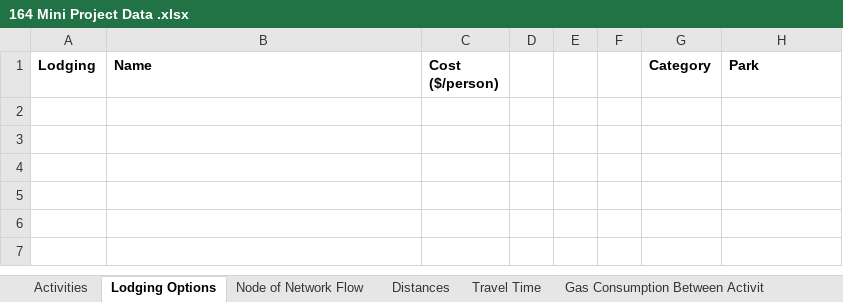
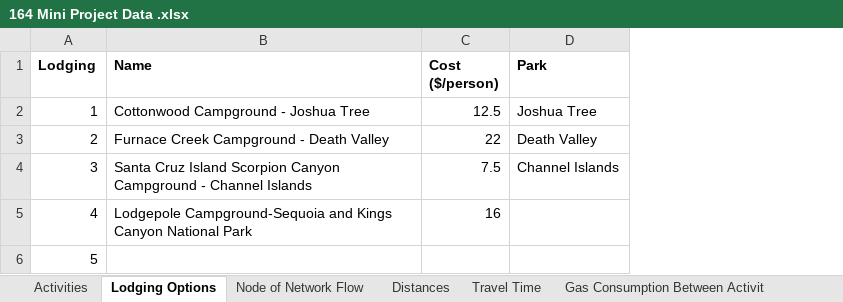
Before and after one commit to niki-mehen/ieor164-mini-project, an Excel workbook: 164 Mini Project Data .xlsx, sheet Lodging Options, drawn as a sheet; values as stored, in another font and other column widths than the file's, no borders; removed rows and columns are numbered as before the commit, all else as after; the diff names each change by its address in the sheet, - before the commit and + after, or states it on an @@ line.

```diff
--- a/164 Mini Project Data .xlsx (sheet Lodging Options)
+++ b/164 Mini Project Data .xlsx (sheet Lodging Options)
-column D, empty
-column E, empty
-column F, empty
-column G (Category), empty
+row 2: 1 | Cottonwood Campground - Joshua Tree | 12.5 | Joshua Tree
+row 3: 2 | Furnace Creek Campground - Death Valley | 22 | Death Valley
+row 4: 3 | Santa Cruz Island Scorpion Canyon Campground - Channel Islands | 7.5 | Channel Islands
+row 5: 4 | Lodgepole Campground-Sequoia and Kings Canyon National Park | 16
+row 6: 5
```
Also changed, not shown: sheet Distances, other sheet tabs, 1 other file.
